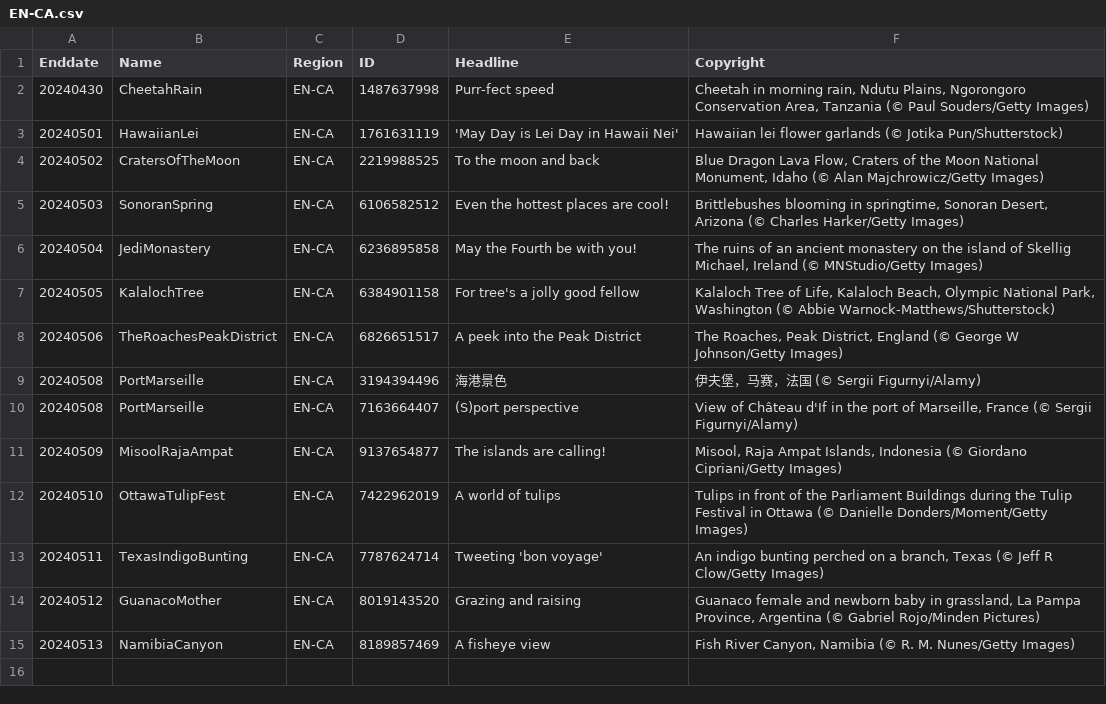
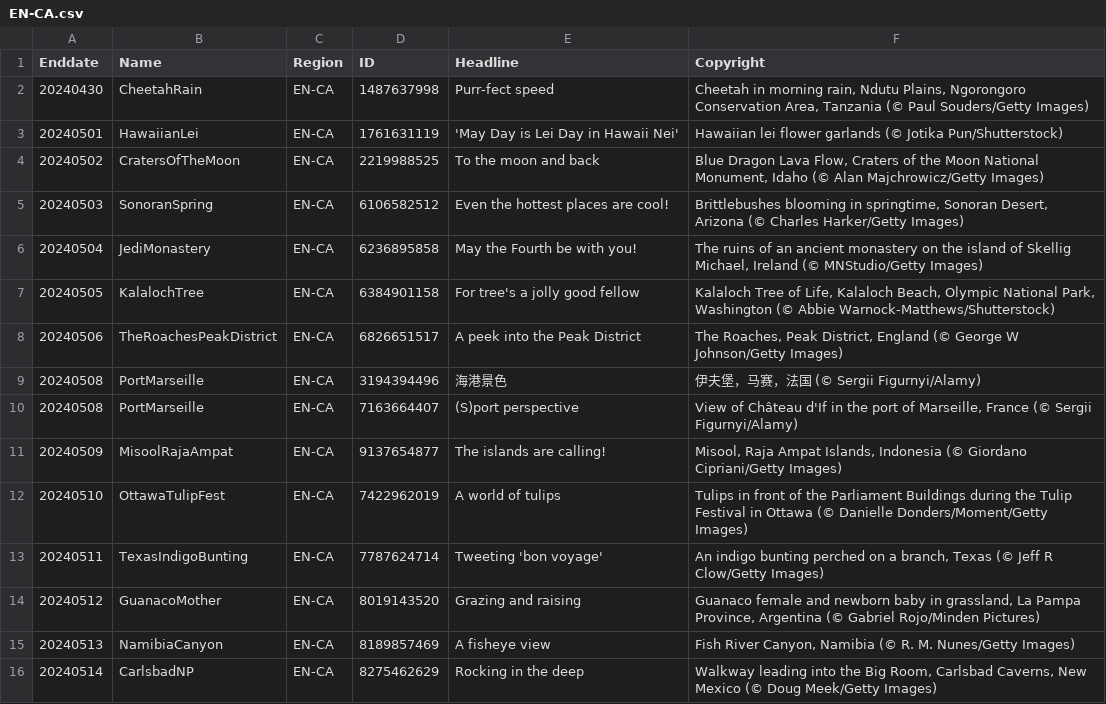
Before and after one commit to tauyoungsama/imageArchive, a CSV file: metadata/EN-CA.csv, drawn as a sheet.

```diff
--- a/metadata/EN-CA.csv
+++ b/metadata/EN-CA.csv
@@ -15 +15,2 @@ Enddate,Name,Region,ID,Headline,Copyright
 20240513,NamibiaCanyon,EN-CA,8189857469,"A fisheye view","Fish River Canyon, Namibia (© R. M. Nunes/Getty Images)"
+20240514,CarlsbadNP,EN-CA,8275462629,"Rocking in the deep","Walkway leading into the Big Room, Carlsbad Caverns, New Mexico (© Doug Meek/Getty Images)"
```
Also changed, not shown: metadata/DE-DE.csv, metadata/EN-US.csv, 10 other files.
